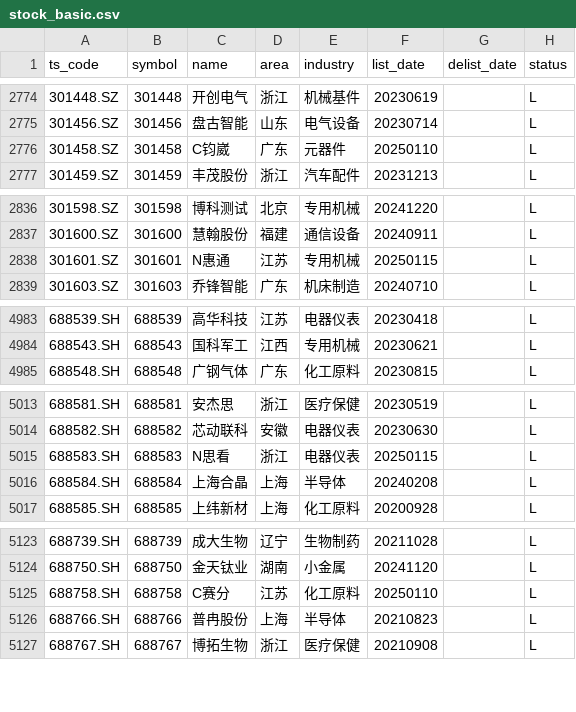
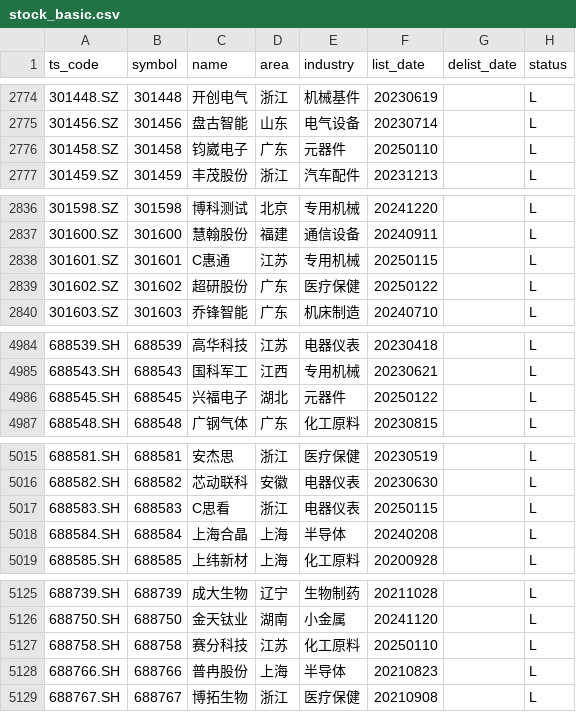
Before and after one commit to AFAN-LIFE/macropage, a CSV file: data/stock_basic.csv, drawn as a sheet; only a part is shown, gaps mark what is left out.

Commit message:
daily update tushare data

```diff
--- a/data/stock_basic.csv
+++ b/data/stock_basic.csv
@@ -2775,3 +2775,3 @@ ts_code,symbol,name,area,industry,list_date,delist_date,status
 301456.SZ,301456,盘古智能,山东,电气设备,20230714,,L
-301458.SZ,301458,C钧崴,广东,元器件,20250110,,L
+301458.SZ,301458,钧崴电子,广东,元器件,20250110,,L
 301459.SZ,301459,丰茂股份,浙江,汽车配件,20231213,,L
@@ -2837,3 +2837,4 @@ ts_code,symbol,name,area,industry,list_date,delist_date,status
 301600.SZ,301600,慧翰股份,福建,通信设备,20240911,,L
-301601.SZ,301601,N惠通,江苏,专用机械,20250115,,L
+301601.SZ,301601,C惠通,江苏,专用机械,20250115,,L
+301602.SZ,301602,超研股份,广东,医疗保健,20250122,,L
 301603.SZ,301603,乔锋智能,广东,机床制造,20240710,,L
@@ -4984,2 +4985,3 @@ ts_code,symbol,name,area,industry,list_date,delist_date,status
 688543.SH,688543,国科军工,江西,专用机械,20230621,,L
+688545.SH,688545,兴福电子,湖北,元器件,20250122,,L
 688548.SH,688548,广钢气体,广东,化工原料,20230815,,L
@@ -5014,3 +5016,3 @@ ts_code,symbol,name,area,industry,list_date,delist_date,status
 688582.SH,688582,芯动联科,安徽,电器仪表,20230630,,L
-688583.SH,688583,N思看,浙江,电器仪表,20250115,,L
+688583.SH,688583,C思看,浙江,电器仪表,20250115,,L
 688584.SH,688584,上海合晶,上海,半导体,20240208,,L
@@ -5124,3 +5126,3 @@ ts_code,symbol,name,area,industry,list_date,delist_date,status
 688750.SH,688750,金天钛业,湖南,小金属,20241120,,L
-688758.SH,688758,C赛分,江苏,化工原料,20250110,,L
+688758.SH,688758,赛分科技,江苏,化工原料,20250110,,L
 688766.SH,688766,普冉股份,上海,半导体,20210823,,L
```
Also changed, not shown: data/tf_continuous.csv, data/yield.csv, 1 other file.
